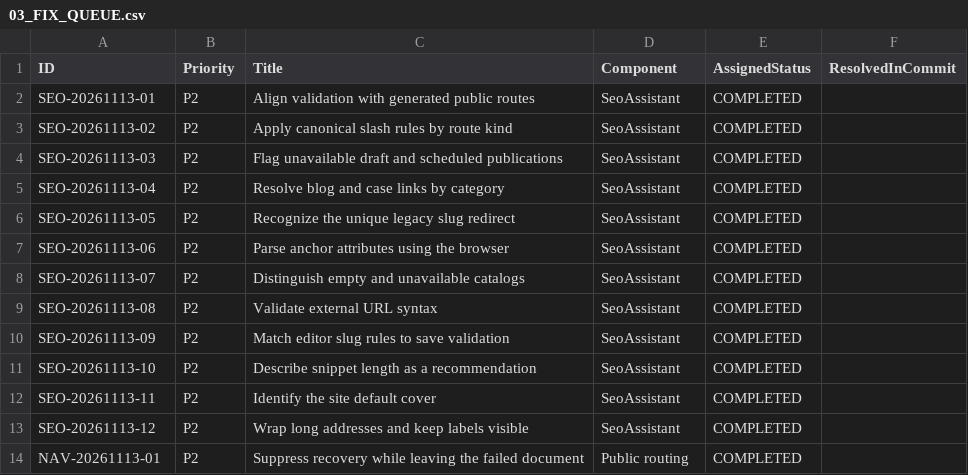
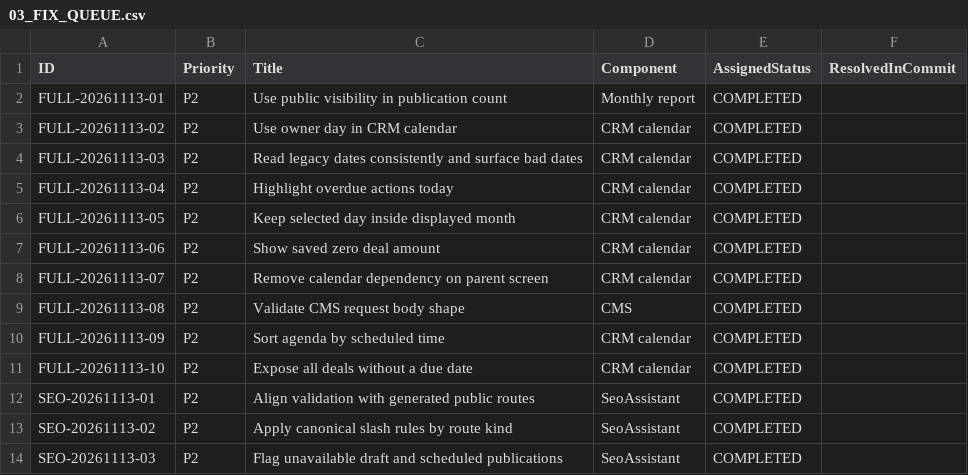
Before and after one commit to WhaleWizard/landing, a CSV file: audit/03_FIX_QUEUE.csv, drawn as a sheet; only a part is shown; the shorter side is filled out with more unchanged rows; the diff names each change by its address in the sheet, - before the commit and + after, or states it on an @@ line.

```diff
--- a/audit/03_FIX_QUEUE.csv
+++ b/audit/03_FIX_QUEUE.csv
+row 2: FULL-20261113-01 | P2 | Use public visibility in publication count | Monthly report | COMPLETED
+row 3: FULL-20261113-02 | P2 | Use owner day in CRM calendar | CRM calendar | COMPLETED
+row 4: FULL-20261113-03 | P2 | Read legacy dates consistently and surface bad dates | CRM calendar | COMPLETED
+row 5: FULL-20261113-04 | P2 | Highlight overdue actions today | CRM calendar | COMPLETED
+row 6: FULL-20261113-05 | P2 | Keep selected day inside displayed month | CRM calendar | COMPLETED
+row 7: FULL-20261113-06 | P2 | Show saved zero deal amount | CRM calendar | COMPLETED
+row 8: FULL-20261113-07 | P2 | Remove calendar dependency on parent screen | CRM calendar | COMPLETED
+row 9: FULL-20261113-08 | P2 | Validate CMS request body shape | CMS | COMPLETED
+row 10: FULL-20261113-09 | P2 | Sort agenda by scheduled time | CRM calendar | COMPLETED
+row 11: FULL-20261113-10 | P2 | Expose all deals without a due date | CRM calendar | COMPLETED
```
Also changed, not shown: audit/02_FINDINGS.csv, audit/06_VERIFICATION_MATRIX.csv, 9 other files.
